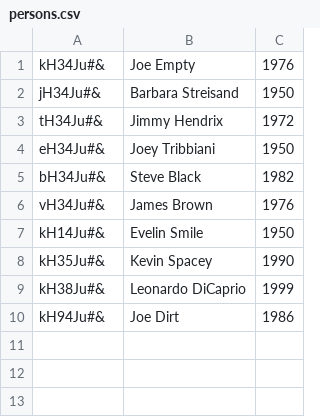
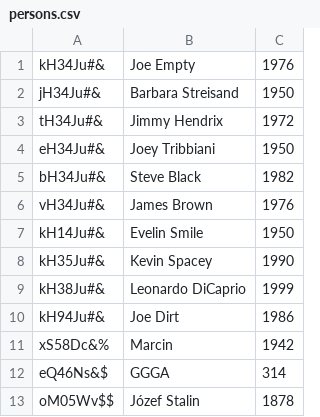
Before and after one commit to MaxKuzaj13/ERP, a CSV file: hr/persons.csv, drawn as a sheet; the diff names each change by its address in the sheet, - before the commit and + after, or states it on an @@ line.

```diff
--- a/hr/persons.csv
+++ b/hr/persons.csv
+row 11: xS58Dc&% | Marcin | 1942
+row 12: eQ46Ns&$ | GGGA | 314
+row 13: oM05Wv$$ | Józef Stalin | 1878
```
Also changed, not shown: 2 other files.
